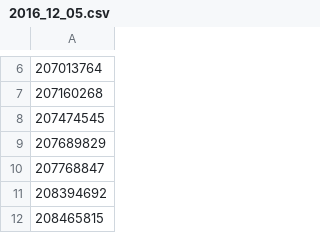
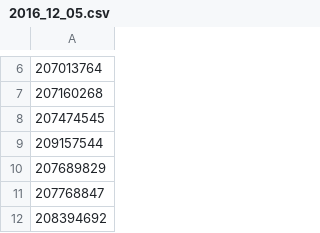
Before and after one commit to ruoshui-git/Scanner, a CSV file: logs/2016_12_05.csv, drawn as a sheet; only a part is shown, gaps mark what is left out; the shorter side is filled out with more unchanged rows.

Commit message:
Update 2016_12_05.csv

```diff
--- a/logs/2016_12_05.csv
+++ b/logs/2016_12_05.csv
@@ -8,2 +8,3 @@
 207474545
+209157544
 207689829
```
